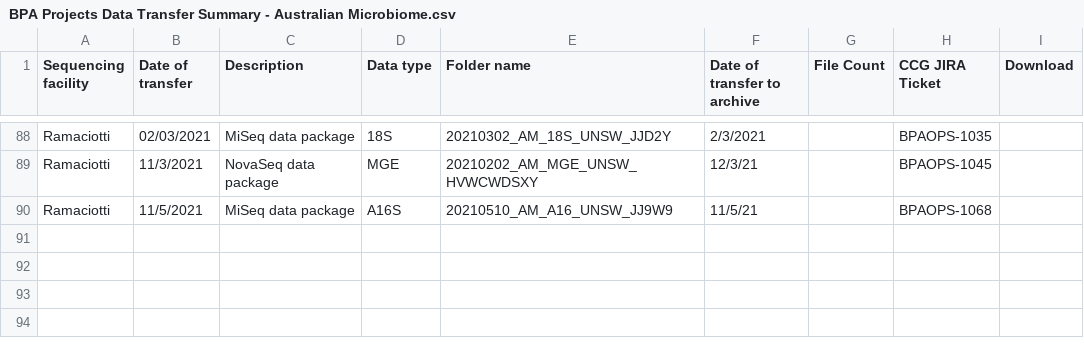
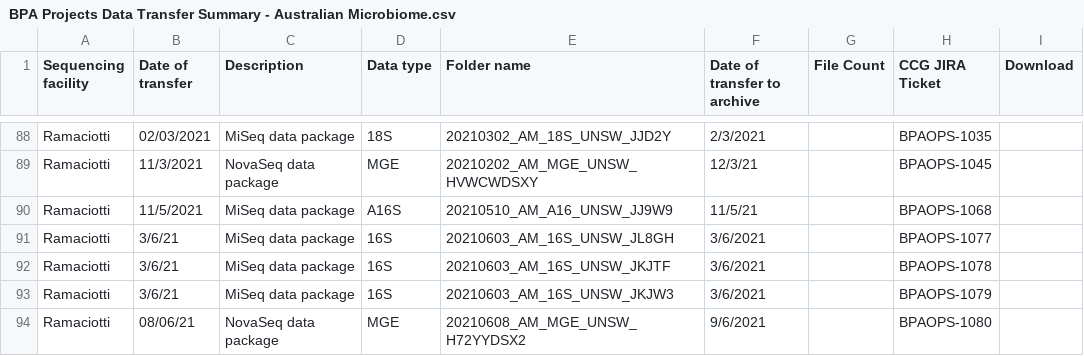
Before and after one commit to BioplatformsAustralia/bpa-ingest, a CSV file: track-metadata/google-drive/BPA Projects Data Transfer Summary - Australian Microbiome.csv, drawn as a sheet; only a part is shown, gaps mark what is left out.

Commit message:
BPAOPS-1077,1078,1079,1080 Ingest 20210603_AM_16S_UNSW_JL8GH,20210603_AM_16S_UNSW_JKJTF,20210603_AM_16S_UNSW_JKJW3,20210608_AM_MGE_UNSW_H72YYDSX2 for AM

```diff
--- a/track-metadata/google-drive/BPA Projects Data Transfer Summary - Australian Microbiome.csv
+++ b/track-metadata/google-drive/BPA Projects Data Transfer Summary - Australian Microbiome.csv
@@ -90 +90,5 @@ Ramaciotti,11/3/2021,NovaSeq data package,MGE,20210202_AM_MGE_UNSW_HVWCWDSXY,12/
 Ramaciotti,11/5/2021,MiSeq data package,A16S,20210510_AM_A16_UNSW_JJ9W9,11/5/21,,BPAOPS-1068,
+Ramaciotti,3/6/21,MiSeq data package,16S,20210603_AM_16S_UNSW_JL8GH,3/6/2021,,BPAOPS-1077,
+Ramaciotti,3/6/21,MiSeq data package,16S,20210603_AM_16S_UNSW_JKJTF,3/6/2021,,BPAOPS-1078,
+Ramaciotti,3/6/21,MiSeq data package,16S,20210603_AM_16S_UNSW_JKJW3,3/6/2021,,BPAOPS-1079,
+Ramaciotti,08/06/21,NovaSeq data package,MGE,20210608_AM_MGE_UNSW_H72YYDSX2,9/6/2021,,BPAOPS-1080,
```
